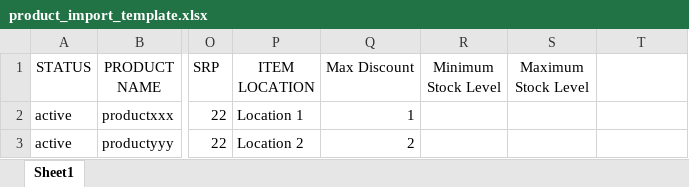
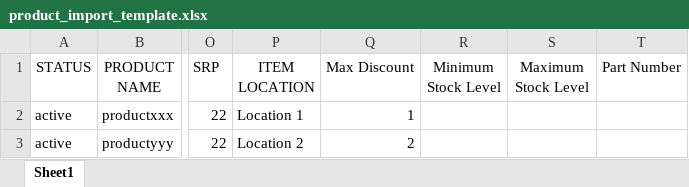
Before and after one commit to huitpos/isync-new, an Excel workbook: storage/app/Files/product_import_template.xlsx, sheet Sheet1, drawn as a sheet; only a part is shown, gaps mark what is left out; values as stored, in another font and other column widths than the file's, no borders; charts and pictures not drawn; the diff names each change by its address in the sheet, - before the commit and + after, or states it on an @@ line.

Commit message:
add part no. column on the product template

```diff
--- a/storage/app/Files/product_import_template.xlsx (sheet Sheet1)
+++ b/storage/app/Files/product_import_template.xlsx (sheet Sheet1)
-T1: (empty)
+T1: Part Number
```
Also changed, not shown: 1 other file.
